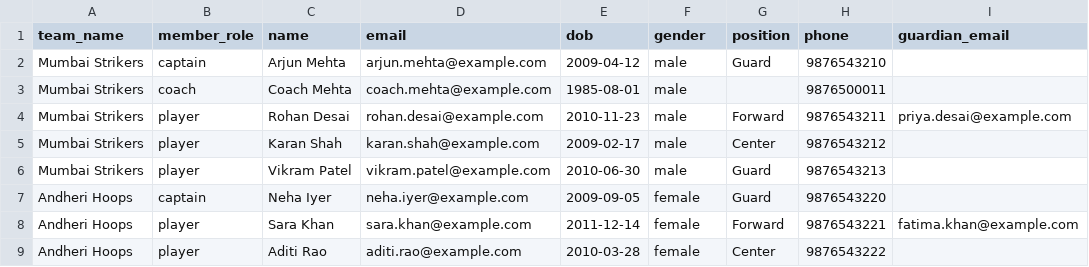
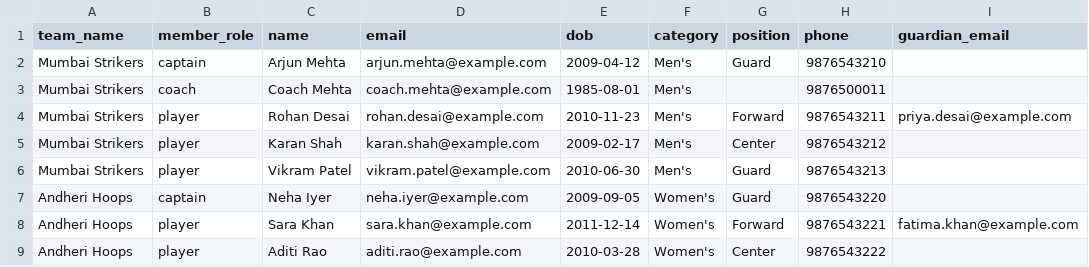
Before and after one commit to Sahi1107/The-All-For-1-Sports-Network, a CSV file: client/public/sample_roster.csv, drawn as a sheet.

```diff
--- a/client/public/sample_roster.csv
+++ b/client/public/sample_roster.csv
@@ -1,9 +1,9 @@
-team_name,member_role,name,email,dob,gender,position,phone,guardian_email
-Mumbai Strikers,captain,Arjun Mehta,arjun.mehta@example.com,2009-04-12,male,Guard,9876543210,
-Mumbai Strikers,coach,Coach Mehta,coach.mehta@example.com,1985-08-01,male,,9876500011,
-Mumbai Strikers,player,Rohan Desai,rohan.desai@example.com,2010-11-23,male,Forward,9876543211,priya.desai@example.com
-Mumbai Strikers,player,Karan Shah,karan.shah@example.com,2009-02-17,male,Center,9876543212,
-Mumbai Strikers,player,Vikram Patel,vikram.patel@example.com,2010-06-30,male,Guard,9876543213,
-Andheri Hoops,captain,Neha Iyer,neha.iyer@example.com,2009-09-05,female,Guard,9876543220,
-Andheri Hoops,player,Sara Khan,sara.khan@example.com,2011-12-14,female,Forward,9876543221,fatima.khan@example.com
-Andheri Hoops,player,Aditi Rao,aditi.rao@example.com,2010-03-28,female,Center,9876543222,
+team_name,member_role,name,email,dob,category,position,phone,guardian_email
+Mumbai Strikers,captain,Arjun Mehta,arjun.mehta@example.com,2009-04-12,Men's,Guard,9876543210,
+Mumbai Strikers,coach,Coach Mehta,coach.mehta@example.com,1985-08-01,Men's,,9876500011,
+Mumbai Strikers,player,Rohan Desai,rohan.desai@example.com,2010-11-23,Men's,Forward,9876543211,priya.desai@example.com
+Mumbai Strikers,player,Karan Shah,karan.shah@example.com,2009-02-17,Men's,Center,9876543212,
+Mumbai Strikers,player,Vikram Patel,vikram.patel@example.com,2010-06-30,Men's,Guard,9876543213,
+Andheri Hoops,captain,Neha Iyer,neha.iyer@example.com,2009-09-05,Women's,Guard,9876543220,
+Andheri Hoops,player,Sara Khan,sara.khan@example.com,2011-12-14,Women's,Forward,9876543221,fatima.khan@example.com
+Andheri Hoops,player,Aditi Rao,aditi.rao@example.com,2010-03-28,Women's,Center,9876543222,
```
Also changed, not shown: client/public/sample_players.csv, 3 other files.
